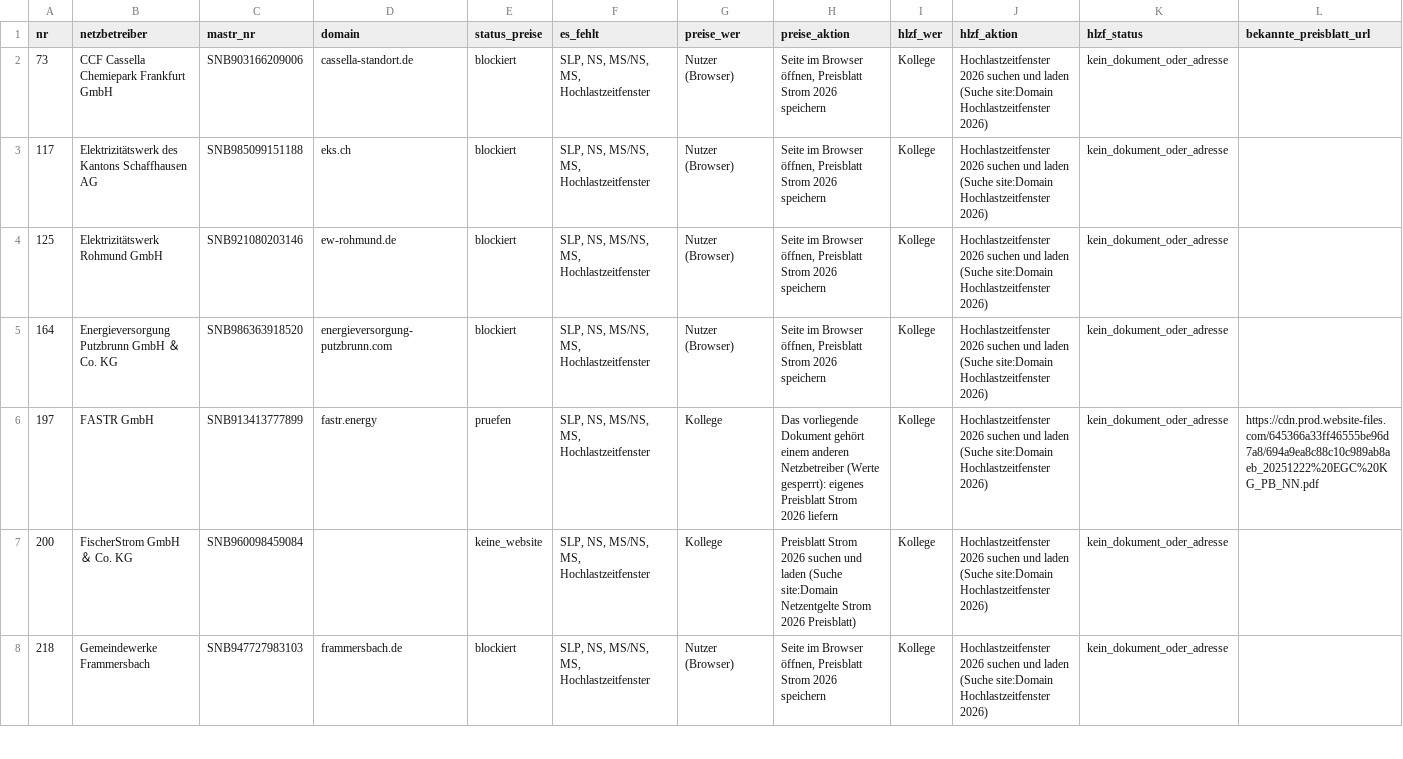
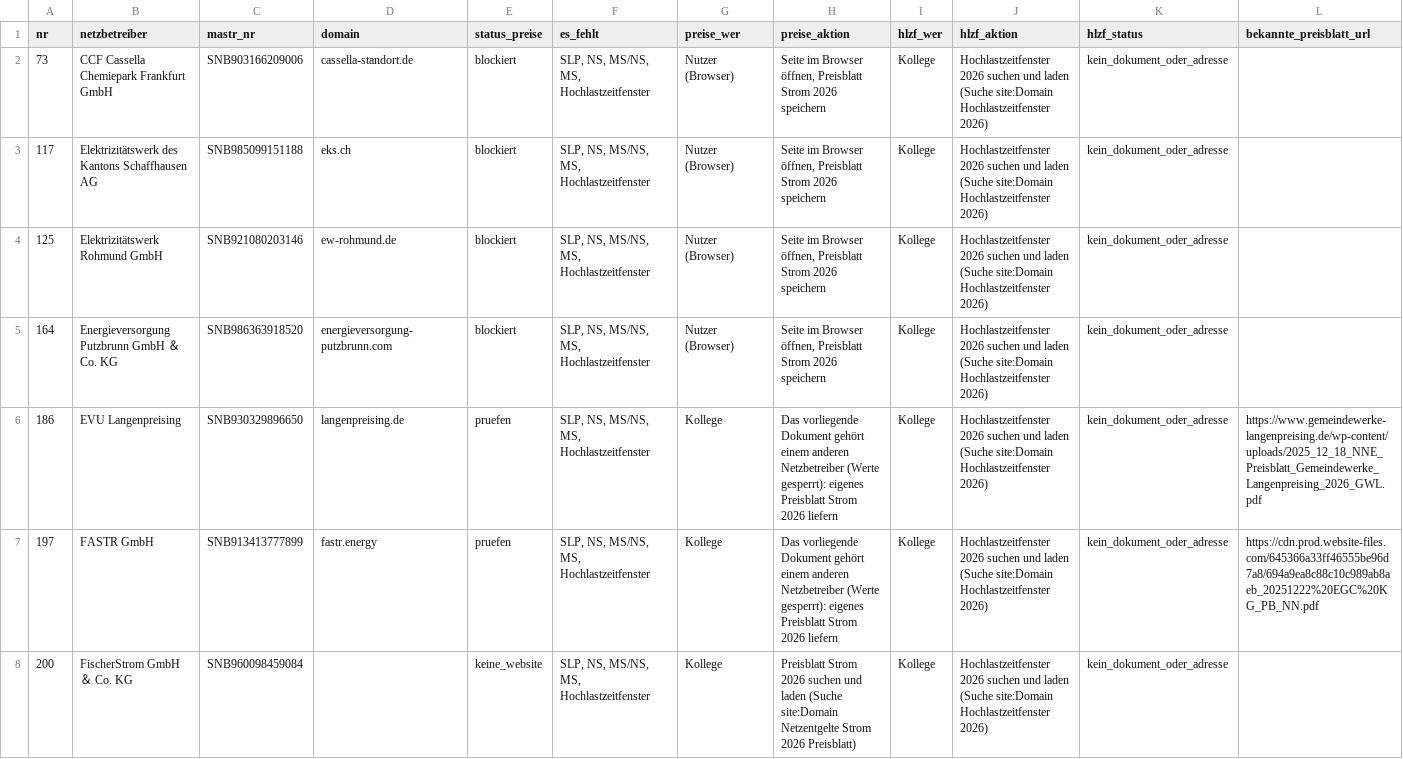
Before and after one commit to buelentd/netzentgelte-strom, a CSV file: ergebnis/arbeitsliste.csv, drawn as a sheet; only a part is shown; the shorter side is filled out with more unchanged rows; rows hold the shown columns only; the diff covers the shown part only; the diff names each change by its address in the sheet, - before the commit and + after, or states it on an @@ line.

```diff
--- a/ergebnis/arbeitsliste.csv
+++ b/ergebnis/arbeitsliste.csv
+row 6: 186 | EVU Langenpreising | SNB930329896650 | langenpreising.de | pruefen | SLP, NS, MS/NS, MS, Hochlastzeitfenster | Kollege | Das vorliegende Dokument gehört einem anderen Netzbetreiber (Werte gesperrt): eigenes Preisblatt Strom 2026 liefern | Kollege | Hochlastzeitfenster 2026 suchen und laden (Suche site:Domain Hochlastzeitfenster 2026) | kein_dokument_oder_adresse | https://www.gemeindewerke-langenpreising.de/wp-content/uploads/2025_12_18_NNE_Preisblatt_Gemeindewerke_Langenpreising_2026_GWL.pdf
```
Also changed, not shown: 9 added rows and 1 removed row elsewhere in this file, ergebnis/hlzf_ergebnis.csv, ergebnis/kollege_hochlastzeitfenster.csv, 6 other files.
